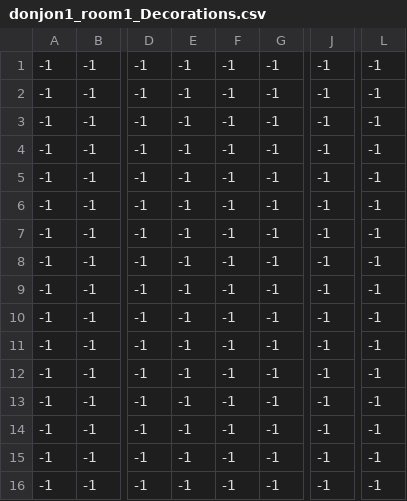
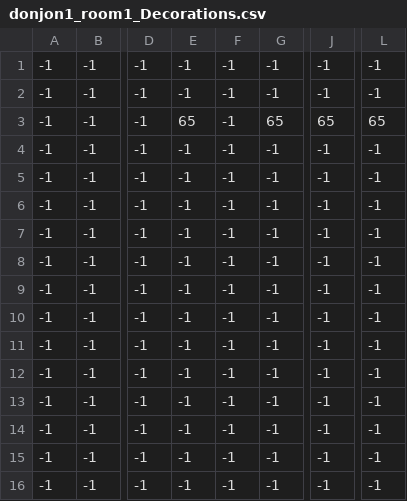
Before and after one commit to plegrand2710/DM-Prog_objet_niv2, a CSV file: CursedChronicles/assets/maps/donjon1_room1/donjon1_room1_Decorations.csv, drawn as a sheet; only a part is shown, gaps mark what is left out; the diff names each change by its address in the sheet, - before the commit and + after, or states it on an @@ line.

Commit message:
Correction sur l'affichage de la salle : donjon1_room1

```diff
--- a/CursedChronicles/assets/maps/donjon1_room1/donjon1_room1_Decorations.csv
+++ b/CursedChronicles/assets/maps/donjon1_room1/donjon1_room1_Decorations.csv
-E3: -1
+E3: 65
-G3: -1
+G3: 65
-J3: -1
+J3: 65
-L3: -1
+L3: 65
```
Also changed, not shown: 4 other files.
